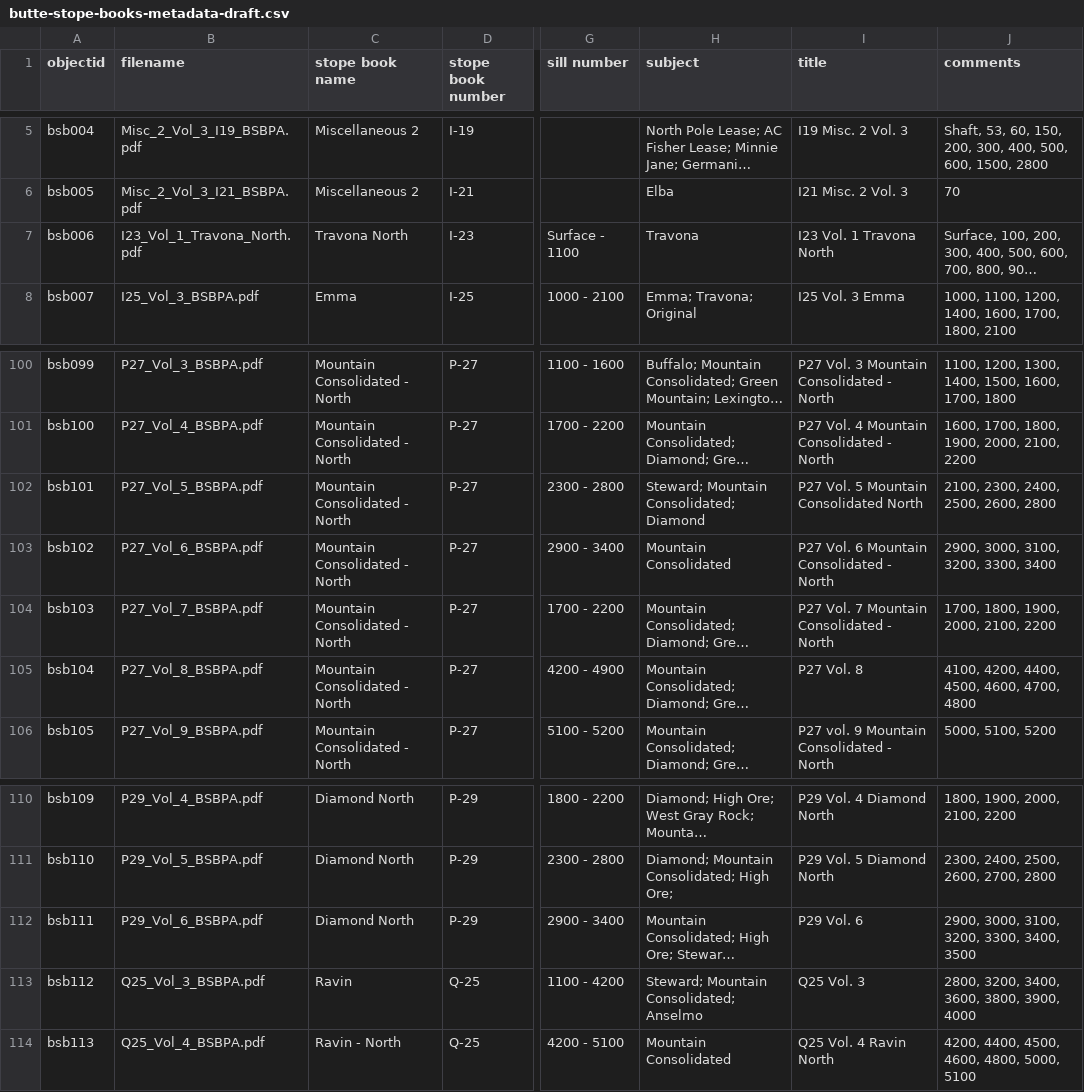
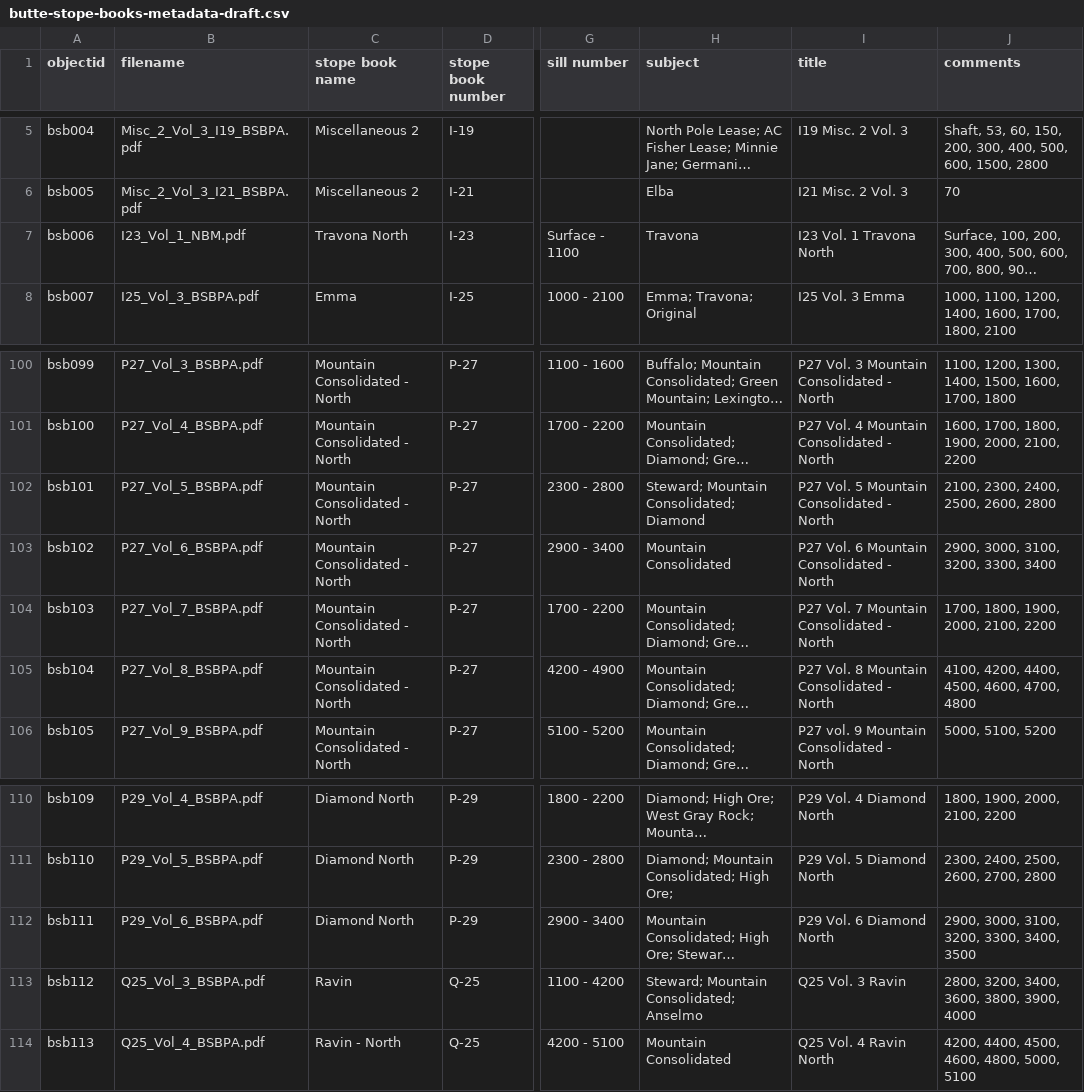
Before and after one commit to cc3199/butte-stope-books, a CSV file: _data/butte-stope-books-metadata-draft.csv, drawn as a sheet; only a part is shown, gaps mark what is left out; long unchanged cells end in …; the diff names each change by its address in the sheet, - before the commit and + after, or states it on an @@ line.

Commit message:
I23 image fix

```diff
--- a/_data/butte-stope-books-metadata-draft.csv
+++ b/_data/butte-stope-books-metadata-draft.csv
-B7 (filename): I23_Vol_1_Travona_North.pdf
+B7 (filename): I23_Vol_1_NBM.pdf
-I102 (title): P27 Vol. 5 Mountain Consolidated North
+I102 (title): P27 Vol. 5 Mountain Consolidated - North
-I105 (title): P27 Vol. 8
+I105 (title): P27 Vol. 8 Mountain Consolidated - North
-I112 (title): P29 Vol. 6
+I112 (title): P29 Vol. 6 Diamond North
-I113 (title): Q25 Vol. 3
+I113 (title): Q25 Vol. 3 Ravin
```
